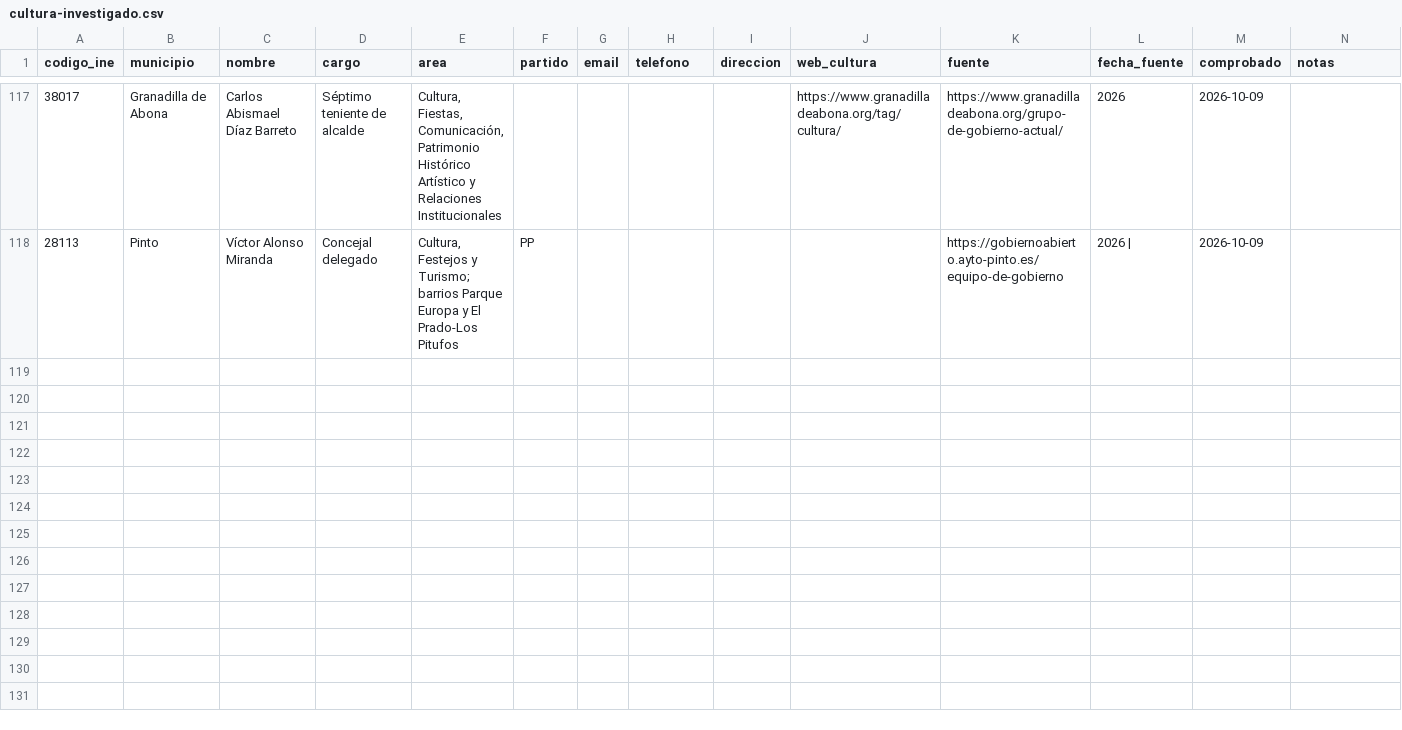
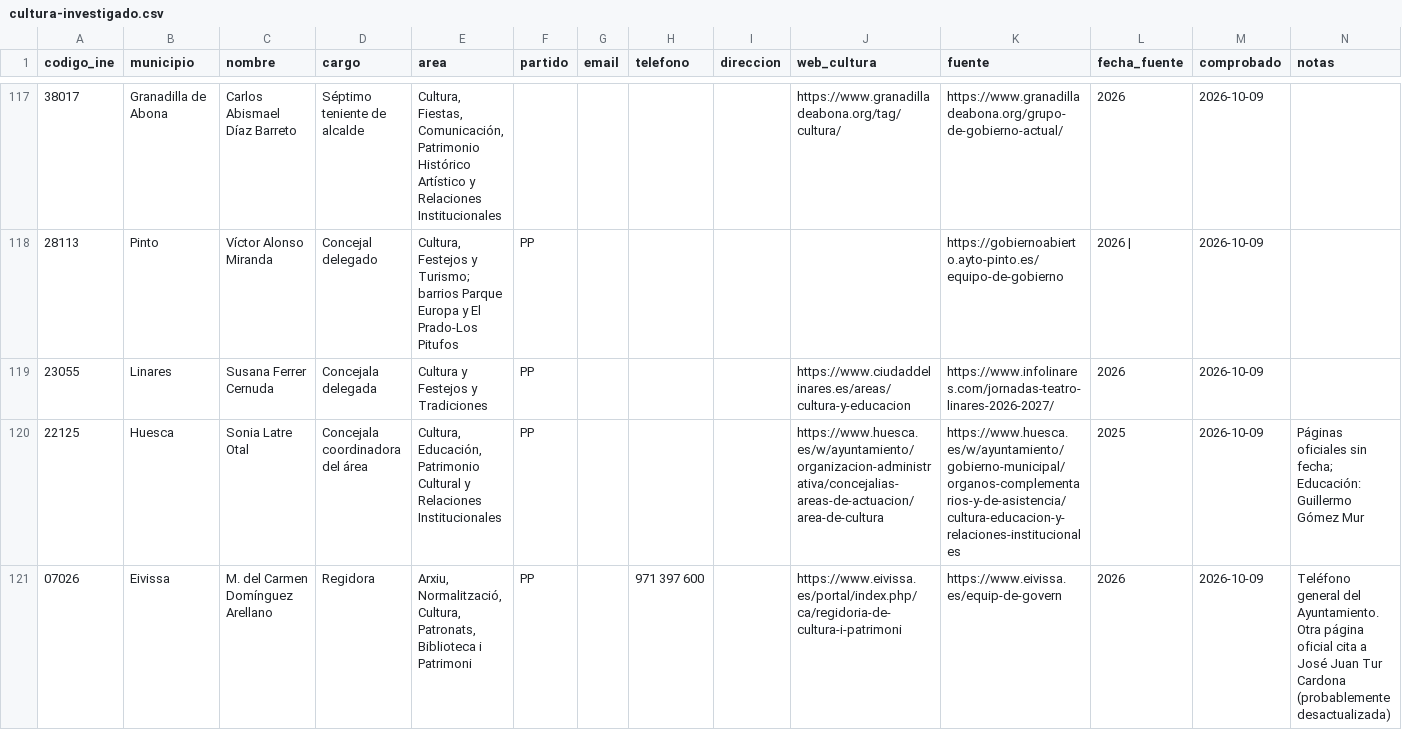
Before and after one commit to bielromani/subvencionados, a CSV file: datos/directorio/cultura-investigado.csv, drawn as a sheet; only a part is shown, gaps mark what is left out; the diff covers the shown part only.

```diff
--- a/datos/directorio/cultura-investigado.csv
+++ b/datos/directorio/cultura-investigado.csv
@@ -118 +118,4 @@ codigo_ine;municipio;nombre;cargo;area;partido;email;telefono;direccion;web_cult
 28113;Pinto;Víctor Alonso Miranda;Concejal delegado;"Cultura, Festejos y Turismo; barrios Parque Europa y El Prado-Los Pitufos";PP;;;;;https://gobiernoabierto.ayto-pinto.es/equipo-de-gobierno;2026 |;2026-10-09;
+23055;Linares;Susana Ferrer Cernuda;Concejala delegada;Cultura y Festejos y Tradiciones;PP;;;;https://www.ciudaddelinares.es/areas/cultura-y-educacion;https://www.infolinares.com/jornadas-teatro-linares-2026-2027/;2026;2026-10-09;
+22125;Huesca;Sonia Latre Otal;Concejala coordinadora del área;Cultura, Educación, Patrimonio Cultural y Relaciones Institucionales;PP;;;;https://www.huesca.es/w/ayuntamiento/organizacion-administrativa/concejalias-areas-de-actuacion/area-de-cultura;https://www.huesca.es/w/ayuntamiento/gobierno-municipal/organos-complementarios-y-de-asistencia/cultura-educacion-y-relaciones-institucionales;2025;2026-10-09;"Páginas oficiales sin fecha; Educación: Guillermo Gómez Mur"
+07026;Eivissa;M. del Carmen Domínguez Arellano;Regidora;Arxiu, Normalització, Cultura, Patronats, Biblioteca i Patrimoni;PP;;971 397 600;;https://www.eivissa.es/portal/index.php/ca/regidoria-de-cultura-i-patrimoni;https://www.eivissa.es/equip-de-govern;2026;2026-10-09;Teléfono general del Ayuntamiento. Otra página oficial cita a José Juan Tur Cardona (probablemente desactualizada)
```
Also changed, not shown: 6 added rows and 1 edited cell elsewhere in this file.
